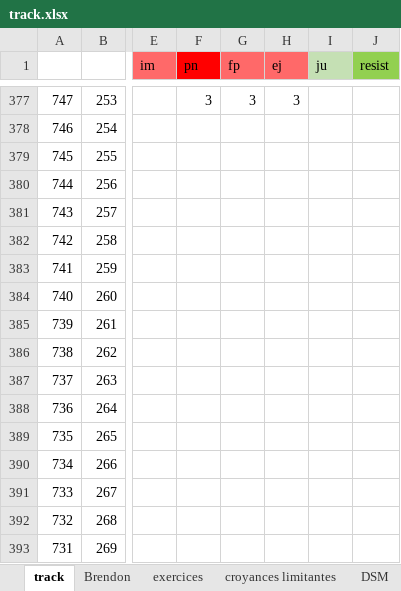
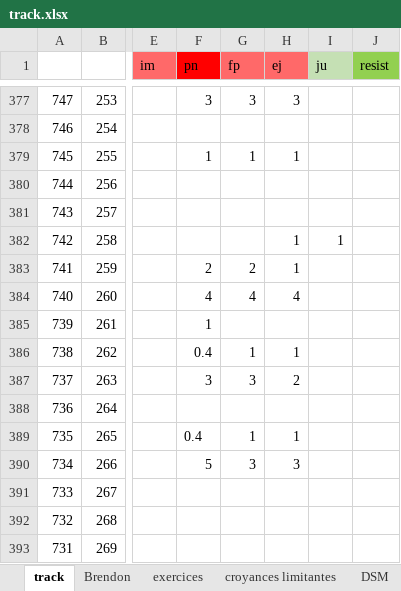
Before and after one commit to lenopgm/notes, an Excel workbook: track.xlsx, sheet track, drawn as a sheet; only a part is shown, gaps mark what is left out; values as stored, in another font and other column widths than the file's, no borders; the diff names each change by its address in the sheet, - before the commit and + after, or states it on an @@ line.

```diff
--- a/track.xlsx (sheet track)
+++ b/track.xlsx (sheet track)
-F379 (pn): (empty)
+F379 (pn): 1
-G379 (fp): (empty)
+G379 (fp): 1
-H379 (ej): (empty)
+H379 (ej): 1
-H382:H383 (ej): (empty)
+H382:H383 (ej): 1
-I382 (ju): (empty)
+I382 (ju): 1
-F383 (pn): (empty)
+F383 (pn): 2
-G383 (fp): (empty)
+G383 (fp): 2
-F384 (pn): (empty)
+F384 (pn): 4
-G384 (fp): (empty)
+G384 (fp): 4
-H384 (ej): (empty)
+H384 (ej): 4
-F385 (pn): (empty)
+F385 (pn): 1
-F386 (pn): (empty)
+F386 (pn): 0.4
-G386 (fp): (empty)
+G386 (fp): 1
-H386 (ej): (empty)
+H386 (ej): 1
-F387 (pn): (empty)
+F387 (pn): 3
-G387 (fp): (empty)
+G387 (fp): 3
-H387 (ej): (empty)
+H387 (ej): 2
-F389 (pn): (empty)
+F389 (pn): 0.4
-G389 (fp): (empty)
+G389 (fp): 1
-H389 (ej): (empty)
+H389 (ej): 1
-F390 (pn): (empty)
+F390 (pn): 5
-G390 (fp): (empty)
+G390 (fp): 3
-H390 (ej): (empty)
+H390 (ej): 3
```
Also changed, not shown: 1 other file.
